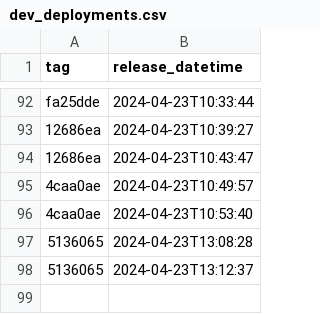
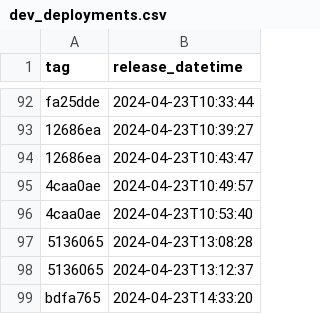
Before and after one commit to NHSDigital/eps-prescription-status-update-api, a CSV file: _data/dev_deployments.csv, drawn as a sheet; only a part is shown, gaps mark what is left out.

```diff
--- a/_data/dev_deployments.csv
+++ b/_data/dev_deployments.csv
@@ -98 +98,2 @@ fa25dde,2024-04-23T10:33:44
 5136065,2024-04-23T13:12:37
+bdfa765,2024-04-23T14:33:20
```
Also changed, not shown: 1 other file.
